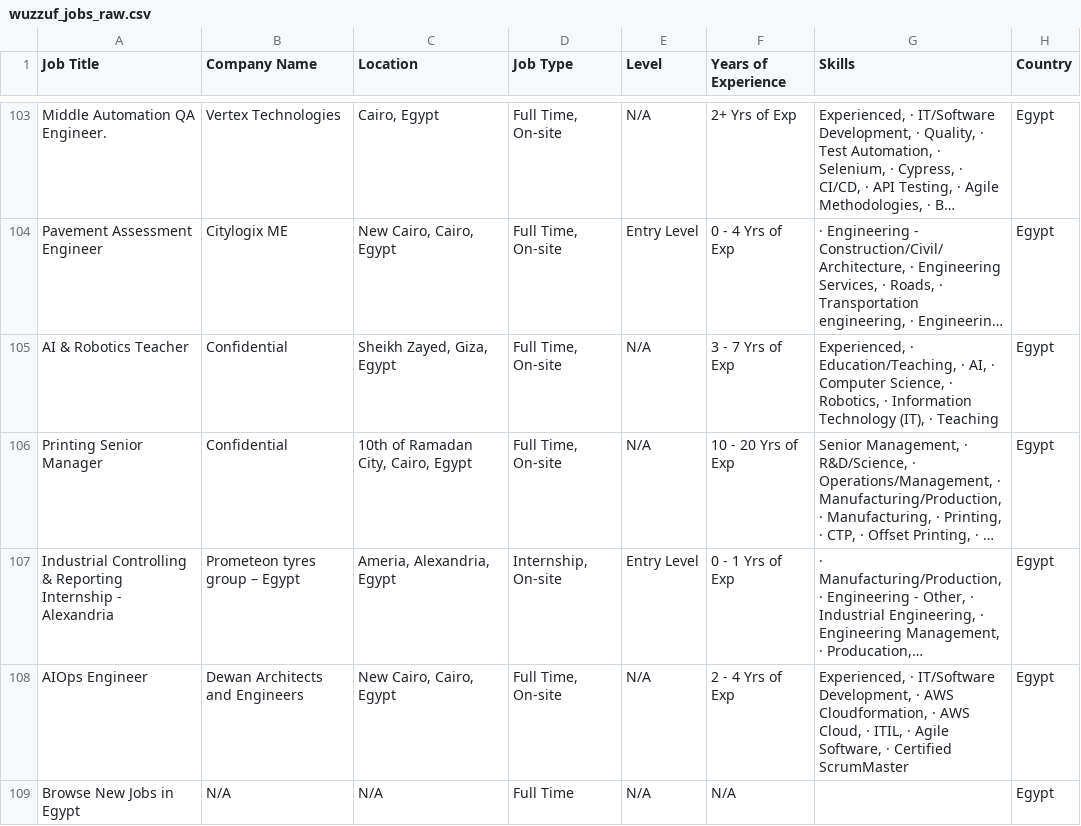
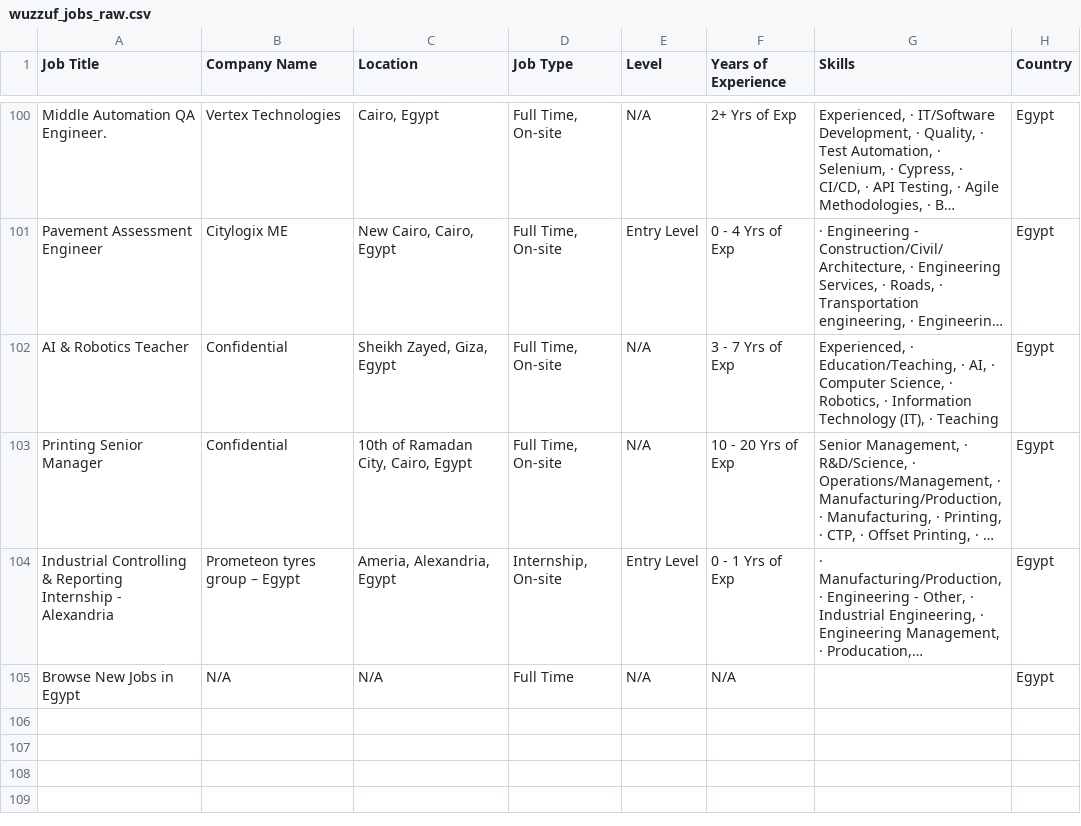
Before and after one commit to ahmedtarek-mel/Wuzzuf-Job-Market-Analysis, a CSV file: data/wuzzuf_jobs_raw.csv, drawn as a sheet; only a part is shown, gaps mark what is left out; long unchanged cells end in …; removed rows and columns are numbered as before the commit, all else as after; the diff covers the shown part only; the diff names each change by its address in the sheet, - before the commit and + after, or states it on an @@ line.

```diff
--- a/data/wuzzuf_jobs_raw.csv
+++ b/data/wuzzuf_jobs_raw.csv
-row 108: AIOps Engineer | Dewan Architects and Engineers | New Cairo, Cairo, Egypt | Full Time, On-site | N/A | 2 - 4 Yrs of Exp | Experienced, · IT/Software Development, · AWS Cloudformation, · AWS Cloud, · ITIL, · Agile Software, · Certified ScrumMaster | Egypt
```
Also changed, not shown: 5 added rows, 8 removed rows, 6 moved rows and 3 edited cells elsewhere in this file.
